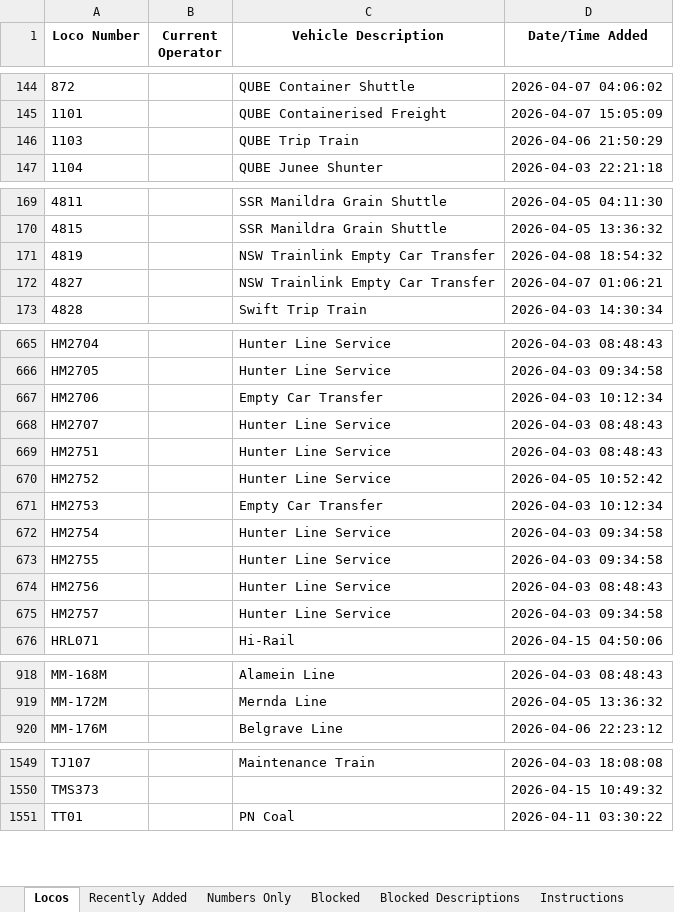
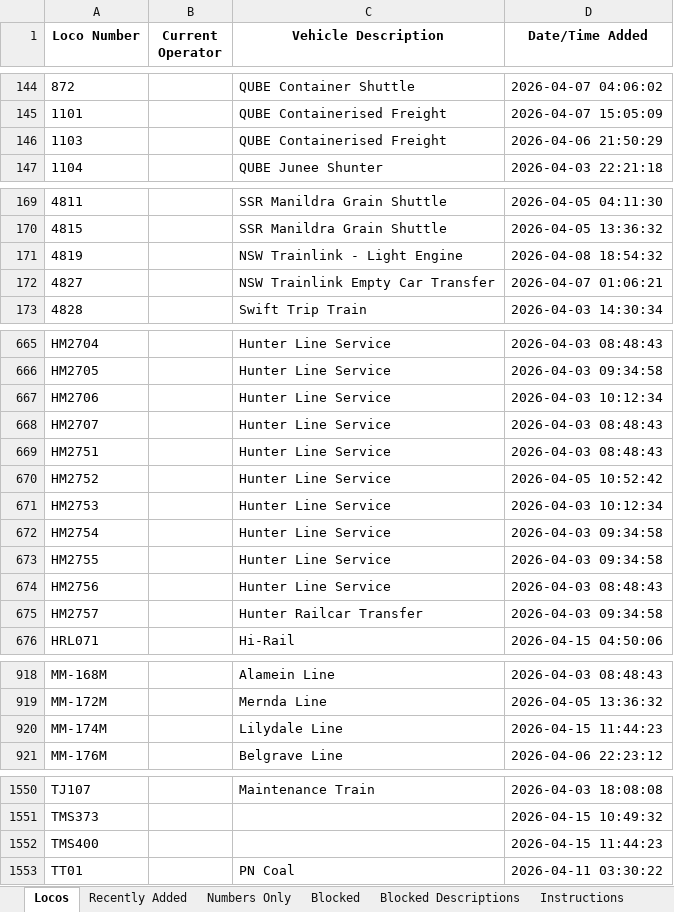
Before and after one commit to grahame21/railops-backend, an Excel workbook: static/downloads/loco_database.xlsx, sheet Locos, drawn as a sheet; only a part is shown, gaps mark what is left out; values as stored, in another font and other column widths than the file's, no borders; the diff covers the shown part only; the diff names each change by its address in the sheet, - before the commit and + after, or states it on an @@ line.

```diff
--- a/static/downloads/loco_database.xlsx (sheet Locos)
+++ b/static/downloads/loco_database.xlsx (sheet Locos)
-C146 (Vehicle Description): QUBE Trip Train
+C146 (Vehicle Description): QUBE Containerised Freight
-C171 (Vehicle Description): NSW Trainlink Empty Car Transfer
+C171 (Vehicle Description): NSW Trainlink - Light Engine
-C667 (Vehicle Description): Empty Car Transfer
+C667 (Vehicle Description): Hunter Line Service
-C671 (Vehicle Description): Empty Car Transfer
+C671 (Vehicle Description): Hunter Line Service
-C675 (Vehicle Description): Hunter Line Service
+C675 (Vehicle Description): Hunter Railcar Transfer
+row 920: MM-174M |  | Lilydale Line | 2026-04-15 11:44:23
+row 1552: TMS400 |  |  | 2026-04-15 11:44:23
```
Also changed, not shown: 10 edited cells elsewhere in this sheet, sheet Numbers Only, sheet Recently Added, static/downloads/loco_numbers_only.xlsx, 9 other files.
